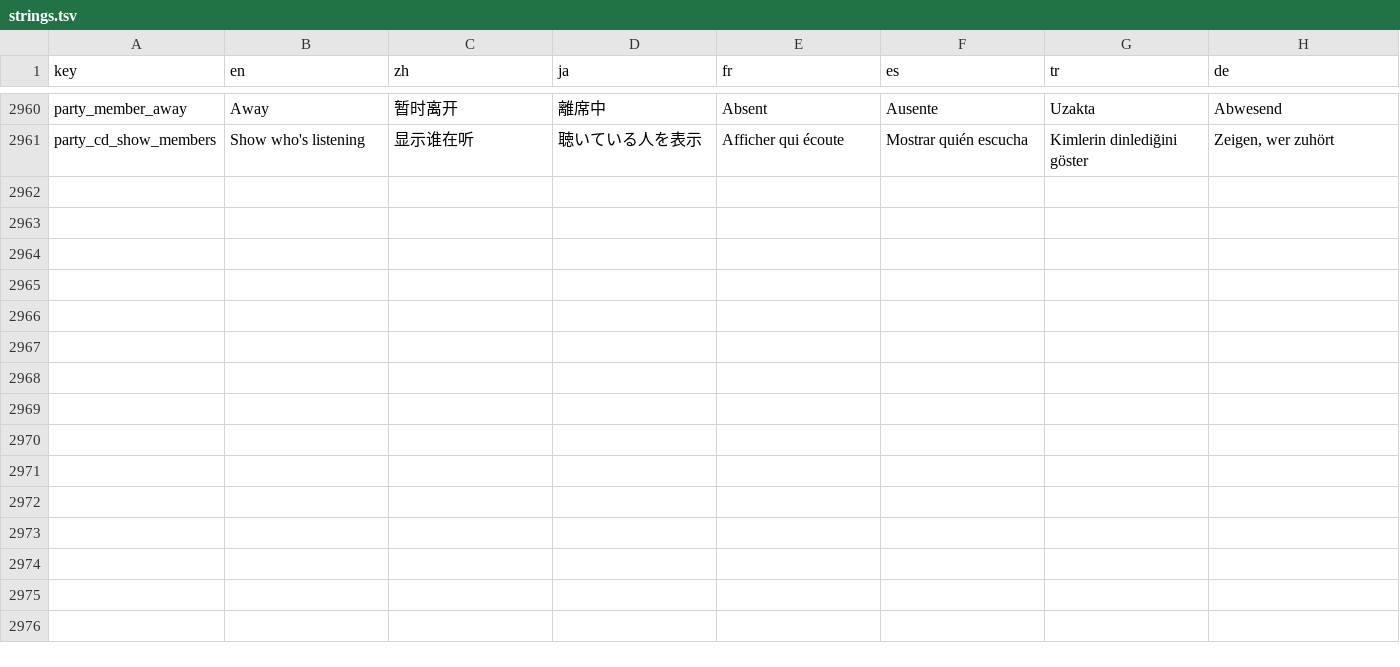
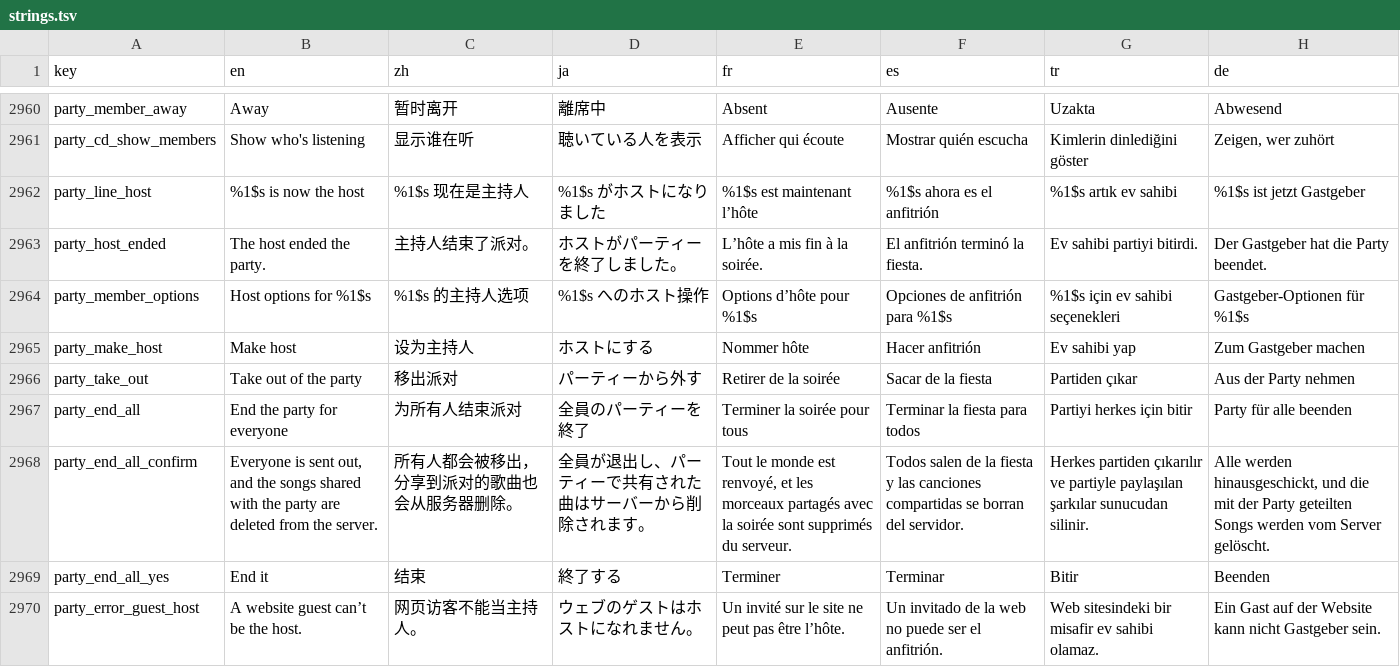
Before and after one commit to sokkaUmB/Tryptify, a TSV file: app/l10n/strings.tsv, drawn as a sheet; only a part is shown, gaps mark what is left out.

Commit message:
Party: the host can hand on the seat, take someone out, end the party
In Who's listening the host taps someone else's name for Make host and
Take out of the party, in place under the name; a website guest gets no
Make host, since a guest has no controls and the server refuses it. End
the party for everyone sits under Leave and asks twice, in place: the
first tap opens a panel saying everyone is sent out and the shared songs
deleted, with End it and Cancel. No dialog, which is another window.

The protocol gains passHost and endParty and the server's "host" chat
line ("Sam is now the host"). When the host ends it, the others are told
"The host ended the party", the host only that it ended. Strings in all
seven languages; German says Gastgeber, as the Host tag already does.

```diff
--- a/app/l10n/strings.tsv
+++ b/app/l10n/strings.tsv
@@ -2982 +2982,10 @@ party_member_away	Away	暂时离开	離席中	Absent	Ausente	Uzakta	Abwesend
 party_cd_show_members	Show who's listening	显示谁在听	聴いている人を表示	Afficher qui écoute	Mostrar quién escucha	Kimlerin dinlediğini göster	Zeigen, wer zuhört
+party_line_host	%1$s is now the host	%1$s 现在是主持人	%1$s がホストになりました	%1$s est maintenant l’hôte	%1$s ahora es el anfitrión	%1$s artık ev sahibi	%1$s ist jetzt Gastgeber
+party_host_ended	The host ended the party.	主持人结束了派对。	ホストがパーティーを終了しました。	L’hôte a mis fin à la soirée.	El anfitrión terminó la fiesta.	Ev sahibi partiyi bitirdi.	Der Gastgeber hat die Party beendet.
+party_member_options	Host options for %1$s	%1$s 的主持人选项	%1$s へのホスト操作	Options d’hôte pour %1$s	Opciones de anfitrión para %1$s	%1$s için ev sahibi seçenekleri	Gastgeber-Optionen für %1$s
+party_make_host	Make host	设为主持人	ホストにする	Nommer hôte	Hacer anfitrión	Ev sahibi yap	Zum Gastgeber machen
+party_take_out	Take out of the party	移出派对	パーティーから外す	Retirer de la soirée	Sacar de la fiesta	Partiden çıkar	Aus der Party nehmen
+party_end_all	End the party for everyone	为所有人结束派对	全員のパーティーを終了	Terminer la soirée pour tous	Terminar la fiesta para todos	Partiyi herkes için bitir	Party für alle beenden
+party_end_all_confirm	Everyone is sent out, and the songs shared with the party are deleted from the server.	所有人都会被移出，分享到派对的歌曲也会从服务器删除。	全員が退出し、パーティーで共有された曲はサーバーから削除されます。	Tout le monde est renvoyé, et les morceaux partagés avec la soirée sont supprimés du serveur.	Todos salen de la fiesta y las canciones compartidas se borran del servidor.	Herkes partiden çıkarılır ve partiyle paylaşılan şarkılar sunucudan silinir.	Alle werden hinausgeschickt, und die mit der Party geteilten Songs werden vom Server gelöscht.
+party_end_all_yes	End it	结束	終了する	Terminer	Terminar	Bitir	Beenden
+party_error_guest_host	A website guest can’t be the host.	网页访客不能当主持人。	ウェブのゲストはホストになれません。	Un invité sur le site ne peut pas être l’hôte.	Un invitado de la web no puede ser el anfitrión.	Web sitesindeki bir misafir ev sahibi olamaz.	Ein Gast auf der Website kann nicht Gastgeber sein.
```
Also changed, not shown: 14 other files.
